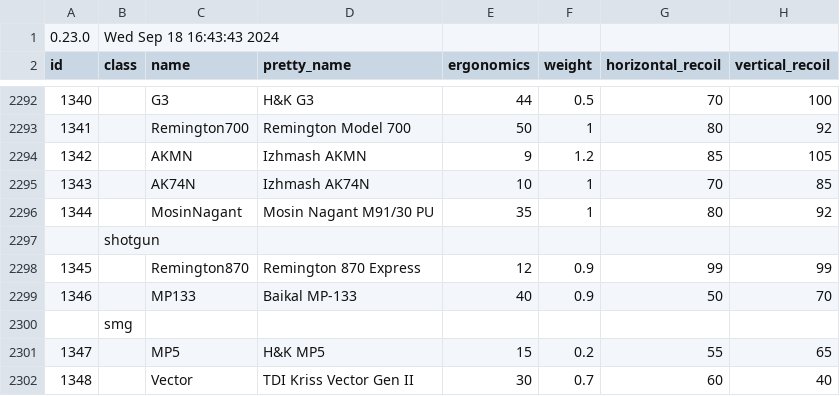
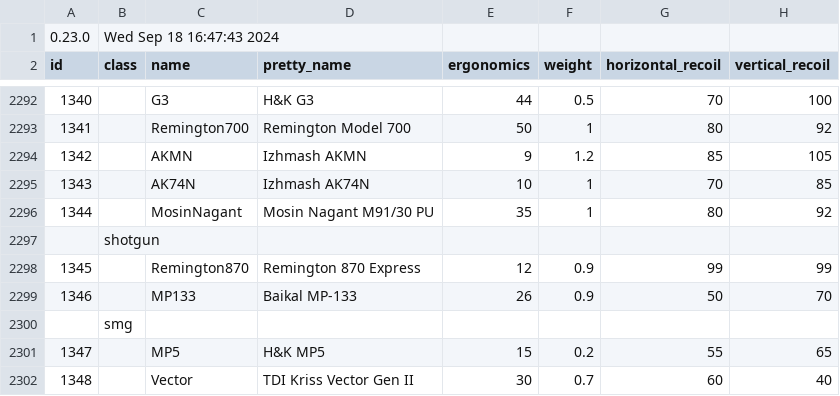
Before and after one commit to refact0r/deadline-balancing, a CSV file: testing.csv, drawn as a sheet; only a part is shown, gaps mark what is left out; the diff names each change by its address in the sheet, - before the commit and + after, or states it on an @@ line.

```diff
--- a/testing.csv
+++ b/testing.csv
-B1 (class): Wed Sep 18 16:43:43 2024
+B1 (class): Wed Sep 18 16:47:43 2024
-E2299 (ergonomics): 40
+E2299 (ergonomics): 26
```
Also changed, not shown: balancing.csv.
